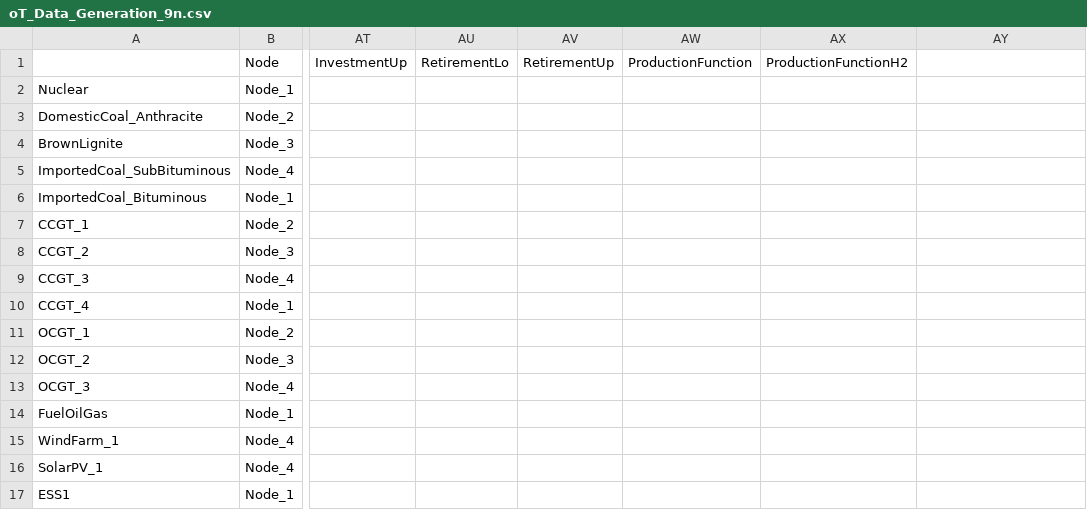
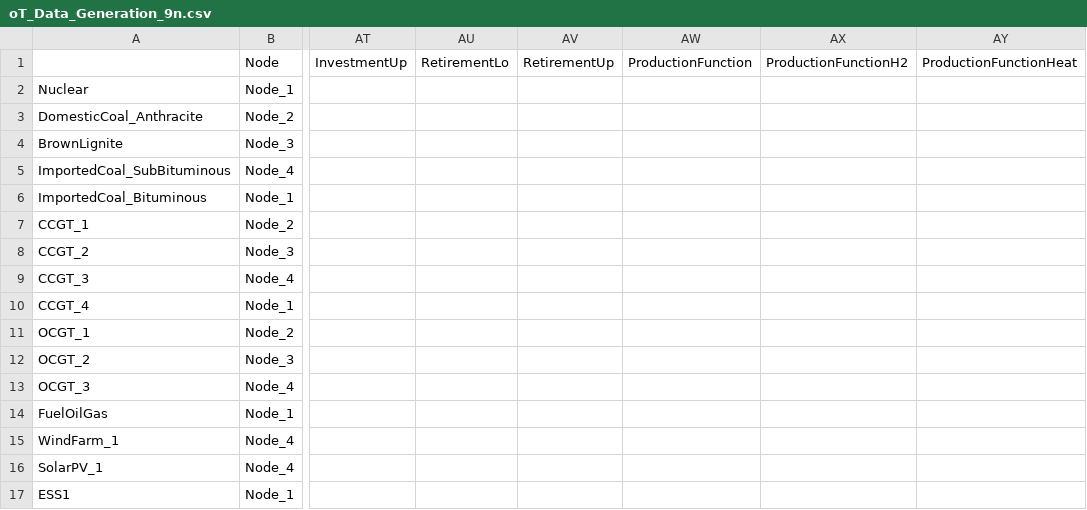
Before and after one commit to IIT-EnergySystemModels/openTEPES-tutorial, a CSV file: notebooks/9n/oT_Data_Generation_9n.csv, drawn as a sheet; only a part is shown, gaps mark what is left out; the diff names each change by its address in the sheet, - before the commit and + after, or states it on an @@ line.

```diff
--- a/notebooks/9n/oT_Data_Generation_9n.csv
+++ b/notebooks/9n/oT_Data_Generation_9n.csv
-AY1: (empty)
+AY1: ProductionFunctionHeat
```
Also changed, not shown: notebooks/9n/oT_Data_Option_9n.csv, notebooks/9n/oT_Data_Parameter_9n.csv.
